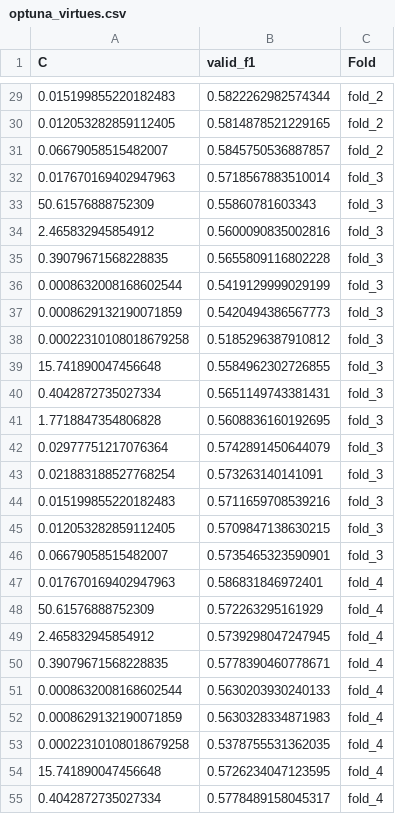
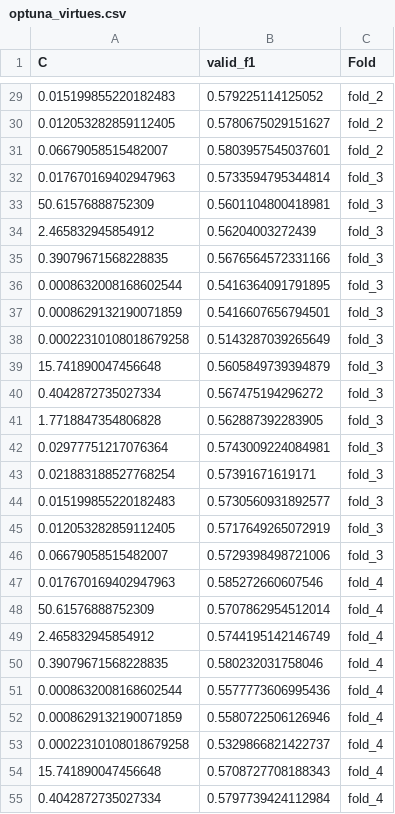
Before and after one commit to mikemcka/SP-foundation-model-comparison, a CSV file: results/optuna_virtues.csv, drawn as a sheet; only a part is shown, gaps mark what is left out; the diff covers the shown part only.

```diff
--- a/results/optuna_virtues.csv
+++ b/results/optuna_virtues.csv
@@ -29,27 +29,27 @@ C,valid_f1,Fold
-0.015199855220182483,0.5822262982574344,fold_2
-0.012053282859112405,0.5814878521229165,fold_2
-0.06679058515482007,0.5845750536887857,fold_2
-0.017670169402947963,0.5718567883510014,fold_3
-50.61576888752309,0.55860781603343,fold_3
-2.465832945854912,0.5600090835002816,fold_3
-0.39079671568228835,0.5655809116802228,fold_3
-0.0008632008168602544,0.5419129999029199,fold_3
-0.0008629132190071859,0.5420494386567773,fold_3
-0.00022310108018679258,0.5185296387910812,fold_3
-15.741890047456648,0.5584962302726855,fold_3
-0.4042872735027334,0.5651149743381431,fold_3
-1.7718847354806828,0.5608836160192695,fold_3
-0.02977751217076364,0.5742891450644079,fold_3
-0.021883188527768254,0.573263140141091,fold_3
-0.015199855220182483,0.5711659708539216,fold_3
-0.012053282859112405,0.5709847138630215,fold_3
-0.06679058515482007,0.5735465323590901,fold_3
-0.017670169402947963,0.586831846972401,fold_4
-50.61576888752309,0.572263295161929,fold_4
-2.465832945854912,0.5739298047247945,fold_4
-0.39079671568228835,0.5778390460778671,fold_4
-0.0008632008168602544,0.5630203930240133,fold_4
-0.0008629132190071859,0.5630328334871983,fold_4
-0.00022310108018679258,0.5378755531362035,fold_4
-15.741890047456648,0.5726234047123595,fold_4
-0.4042872735027334,0.5778489158045317,fold_4
+0.015199855220182483,0.579225114125052,fold_2
+0.012053282859112405,0.5780675029151627,fold_2
+0.06679058515482007,0.5803957545037601,fold_2
+0.017670169402947963,0.5733594795344814,fold_3
+50.61576888752309,0.5601104800418981,fold_3
+2.465832945854912,0.56204003272439,fold_3
+0.39079671568228835,0.5676564572331166,fold_3
+0.0008632008168602544,0.5416364091791895,fold_3
+0.0008629132190071859,0.5416607656794501,fold_3
+0.00022310108018679258,0.5143287039265649,fold_3
+15.741890047456648,0.5605849739394879,fold_3
+0.4042872735027334,0.567475194296272,fold_3
+1.7718847354806828,0.562887392283905,fold_3
+0.02977751217076364,0.5743009224084981,fold_3
+0.021883188527768254,0.57391671619171,fold_3
+0.015199855220182483,0.5730560931892577,fold_3
+0.012053282859112405,0.5717649265072919,fold_3
+0.06679058515482007,0.5729398498721006,fold_3
+0.017670169402947963,0.585272660607546,fold_4
+50.61576888752309,0.5707862954512014,fold_4
+2.465832945854912,0.5744195142146749,fold_4
+0.39079671568228835,0.580232031758046,fold_4
+0.0008632008168602544,0.5577773606995436,fold_4
+0.0008629132190071859,0.5580722506126946,fold_4
+0.00022310108018679258,0.5329866821422737,fold_4
+15.741890047456648,0.5708727708188343,fold_4
+0.4042872735027334,0.5797739424112984,fold_4
```
Also changed, not shown: 2 added rows, 2 removed rows and 31 edited cells elsewhere in this file, results/collapsed_label_space.csv, results/per_class_f1.csv, 9 other files.
